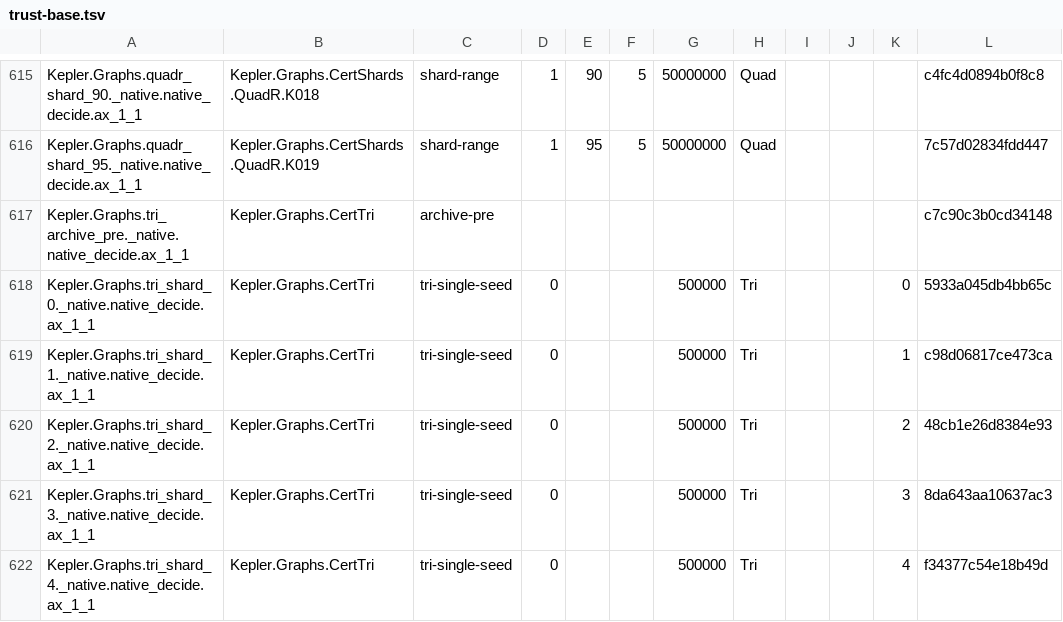
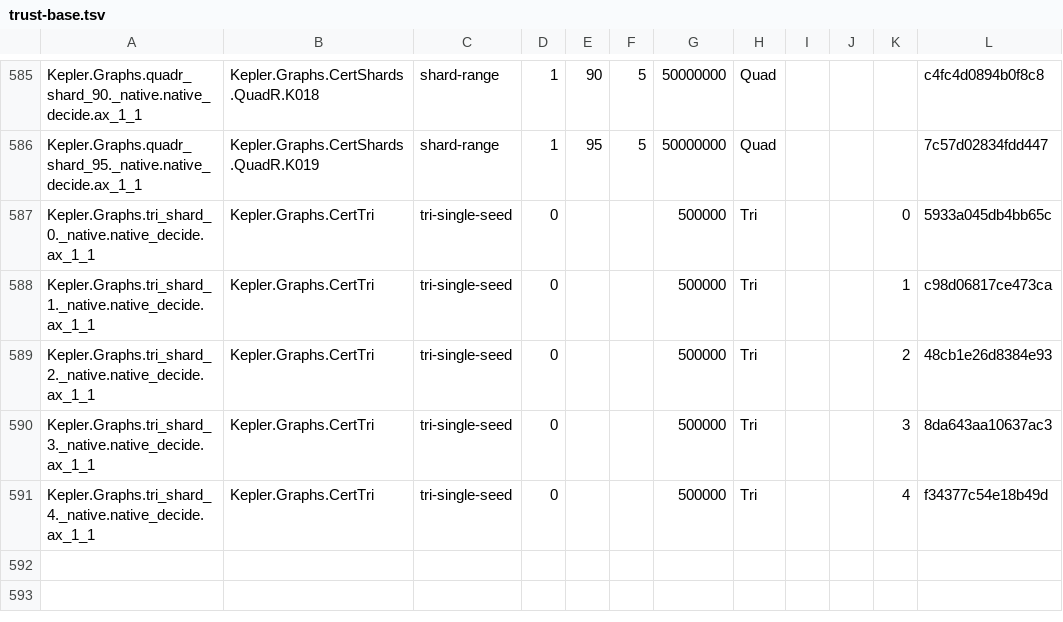
Before and after one commit to lispc/kepler-conjecture-lean4, a TSV file: docs/trust-base.tsv, drawn as a sheet; only a part is shown, gaps mark what is left out; the diff covers the shown part only; the diff names each change by its address in the sheet, - before the commit and + after, or states it on an @@ line.

```diff
--- a/docs/trust-base.tsv
+++ b/docs/trust-base.tsv
-row 617: Kepler.Graphs.tri_archive_pre._native.native_decide.ax_1_1 | Kepler.Graphs.CertTri | archive-pre |  |  |  |  |  |  |  |  | c7c90c3b0cd34148
```
Also changed, not shown: 33 removed rows elsewhere in this file, 5 other files.
